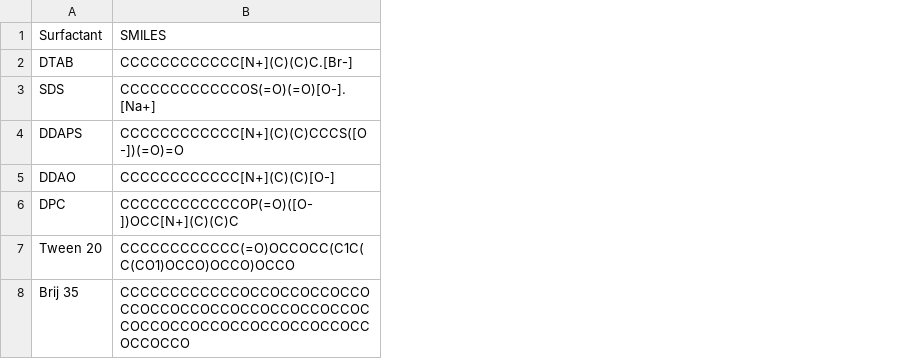
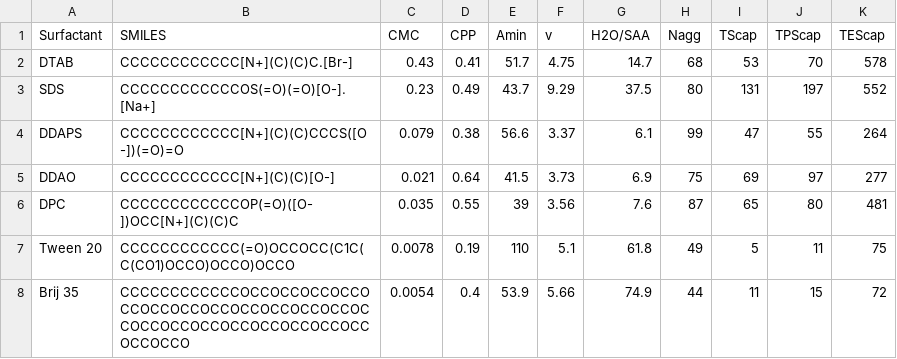
Before and after one commit to yussifNet/surfactantSolubility, a CSV file: smilesSurfactant.csv, drawn as a sheet; the diff names each change by its address in the sheet, - before the commit and + after, or states it on an @@ line.

Commit message:
Add files via upload

```diff
--- a/smilesSurfactant.csv
+++ b/smilesSurfactant.csv
+column C (CMC), rows 2-8: 0.43 | 0.23 | 0.079 | 0.021 | 0.035 | 0.0078 | 0.0054
+column D (CPP), rows 2-8: 0.41 | 0.49 | 0.38 | 0.64 | 0.55 | 0.19 | 0.4
+column E (Amin), rows 2-8: 51.7 | 43.7 | 56.6 | 41.5 | 39 | 110 | 53.9
+column F (v), rows 2-8: 4.75 | 9.29 | 3.37 | 3.73 | 3.56 | 5.1 | 5.66
+column G (H2O/SAA), rows 2-8: 14.7 | 37.5 | 6.1 | 6.9 | 7.6 | 61.8 | 74.9
+column H (Nagg), rows 2-8: 68 | 80 | 99 | 75 | 87 | 49 | 44
+column I (TScap), rows 2-8: 53 | 131 | 47 | 69 | 65 | 5 | 11
+column J (TPScap), rows 2-8: 70 | 197 | 55 | 97 | 80 | 11 | 15
+column K (TEScap), rows 2-8: 578 | 552 | 264 | 277 | 481 | 75 | 72
```
